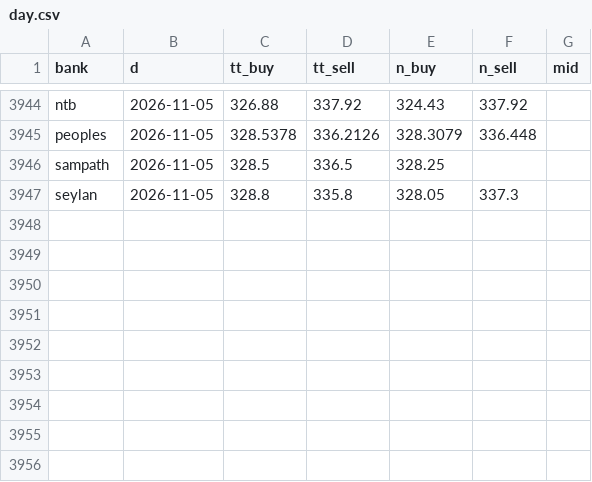
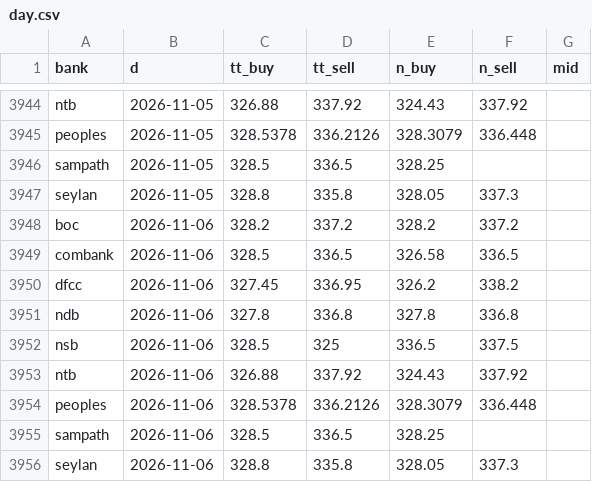
Before and after one commit to anjulalk/fxtrack, a CSV file: data/day.csv, drawn as a sheet; only a part is shown, gaps mark what is left out; the diff names each change by its address in the sheet, - before the commit and + after, or states it on an @@ line.

```diff
--- a/data/day.csv
+++ b/data/day.csv
+row 3948: boc | 2026-11-06 | 328.2 | 337.2 | 328.2 | 337.2
+row 3949: combank | 2026-11-06 | 328.5 | 336.5 | 326.58 | 336.5
+row 3950: dfcc | 2026-11-06 | 327.45 | 336.95 | 326.2 | 338.2
+row 3951: ndb | 2026-11-06 | 327.8 | 336.8 | 327.8 | 336.8
+row 3952: nsb | 2026-11-06 | 328.5 | 325 | 336.5 | 337.5
+row 3953: ntb | 2026-11-06 | 326.88 | 337.92 | 324.43 | 337.92
+row 3954: peoples | 2026-11-06 | 328.5378 | 336.2126 | 328.3079 | 336.448
+row 3955: sampath | 2026-11-06 | 328.5 | 336.5 | 328.25
+row 3956: seylan | 2026-11-06 | 328.8 | 335.8 | 328.05 | 337.3
```
Also changed, not shown: 2 other files.
